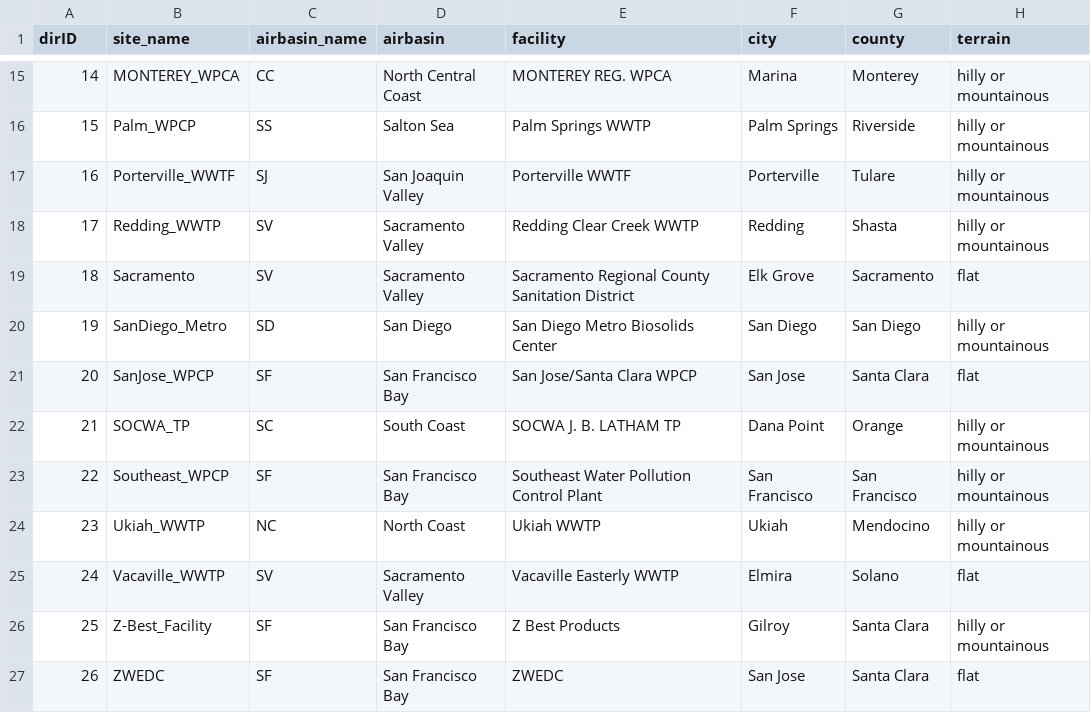
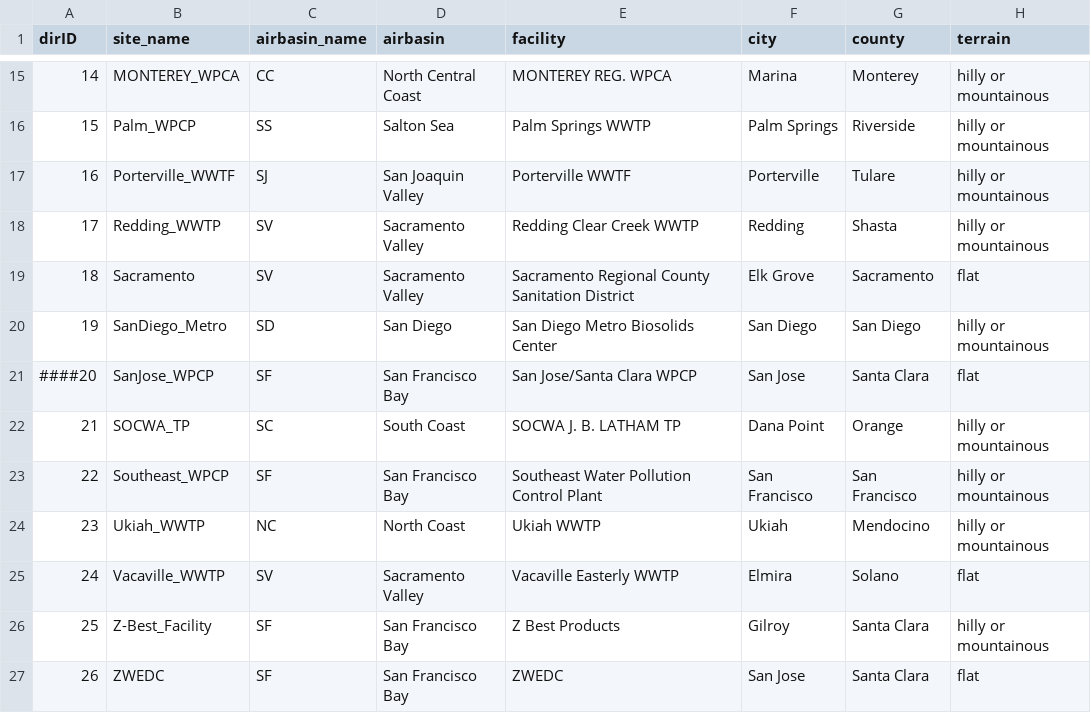
Before and after one commit to tin6150/inet-dev-class, a CSV file: mapbox/sites_extInfo.csv, drawn as a sheet; only a part is shown, gaps mark what is left out; the diff names each change by its address in the sheet, - before the commit and + after, or states it on an @@ line.

```diff
--- a/mapbox/sites_extInfo.csv
+++ b/mapbox/sites_extInfo.csv
-A21 (dirID): 20
+A21 (dirID): ####20
```
Also changed, not shown: 5 other files.
